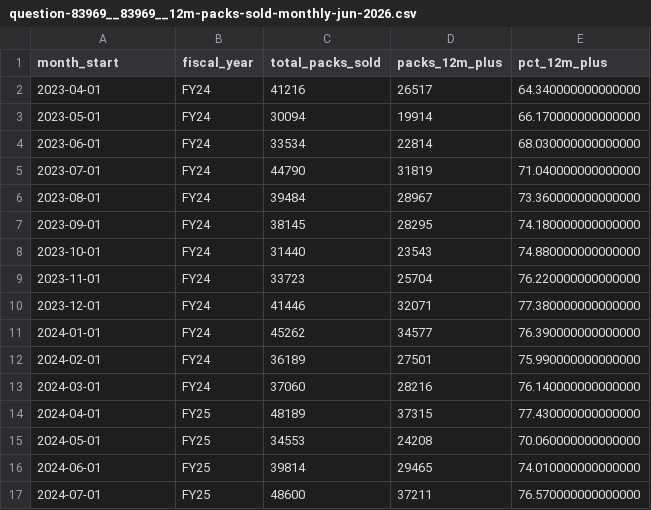
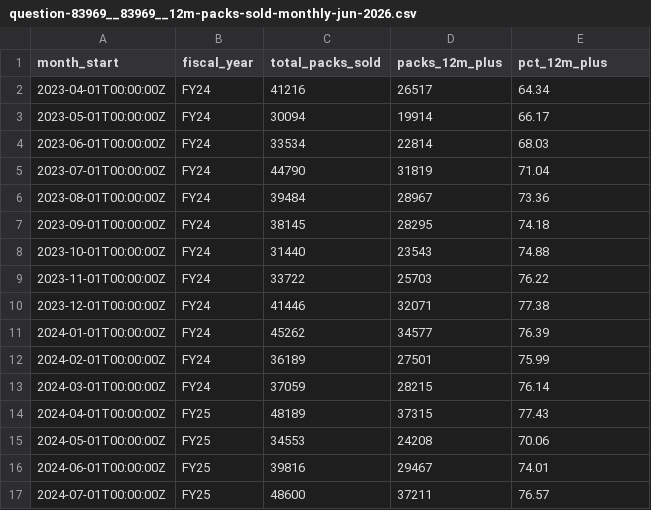
Before and after one commit to curefit/auditor-portal, a CSV file: artifacts/results/question-83969__83969__12m-packs-sold-monthly-jun-2026.csv, drawn as a sheet; only a part is shown; the diff covers the shown part only.

```diff
--- a/artifacts/results/question-83969__83969__12m-packs-sold-monthly-jun-2026.csv
+++ b/artifacts/results/question-83969__83969__12m-packs-sold-monthly-jun-2026.csv
@@ -1,17 +1,17 @@
 month_start,fiscal_year,total_packs_sold,packs_12m_plus,pct_12m_plus
-2023-04-01,FY24,41216,26517,64.340000000000000
-2023-05-01,FY24,30094,19914,66.170000000000000
-2023-06-01,FY24,33534,22814,68.030000000000000
-2023-07-01,FY24,44790,31819,71.040000000000000
-2023-08-01,FY24,39484,28967,73.360000000000000
-2023-09-01,FY24,38145,28295,74.180000000000000
-2023-10-01,FY24,31440,23543,74.880000000000000
-2023-11-01,FY24,33723,25704,76.220000000000000
-2023-12-01,FY24,41446,32071,77.380000000000000
-2024-01-01,FY24,45262,34577,76.390000000000000
-2024-02-01,FY24,36189,27501,75.990000000000000
-2024-03-01,FY24,37060,28216,76.140000000000000
-2024-04-01,FY25,48189,37315,77.430000000000000
-2024-05-01,FY25,34553,24208,70.060000000000000
-2024-06-01,FY25,39814,29465,74.010000000000000
-2024-07-01,FY25,48600,37211,76.570000000000000
+2023-04-01T00:00:00Z,FY24,41216,26517,64.34
+2023-05-01T00:00:00Z,FY24,30094,19914,66.17
+2023-06-01T00:00:00Z,FY24,33534,22814,68.03
+2023-07-01T00:00:00Z,FY24,44790,31819,71.04
+2023-08-01T00:00:00Z,FY24,39484,28967,73.36
+2023-09-01T00:00:00Z,FY24,38145,28295,74.18
+2023-10-01T00:00:00Z,FY24,31440,23543,74.88
+2023-11-01T00:00:00Z,FY24,33722,25703,76.22
+2023-12-01T00:00:00Z,FY24,41446,32071,77.38
+2024-01-01T00:00:00Z,FY24,45262,34577,76.39
+2024-02-01T00:00:00Z,FY24,36189,27501,75.99
+2024-03-01T00:00:00Z,FY24,37059,28215,76.14
+2024-04-01T00:00:00Z,FY25,48189,37315,77.43
+2024-05-01T00:00:00Z,FY25,34553,24208,70.06
+2024-06-01T00:00:00Z,FY25,39816,29467,74.01
+2024-07-01T00:00:00Z,FY25,48600,37211,76.57
```
Also changed, not shown: 8 added rows, 8 removed rows and 24 edited cells elsewhere in this file, artifacts/results/question-55566__55566__footfalls-grained.csv, artifacts/results/question-75109__75109__memberships-by-each-business-line-end-of-each-month-including-all-packs.csv, 42 other files.
